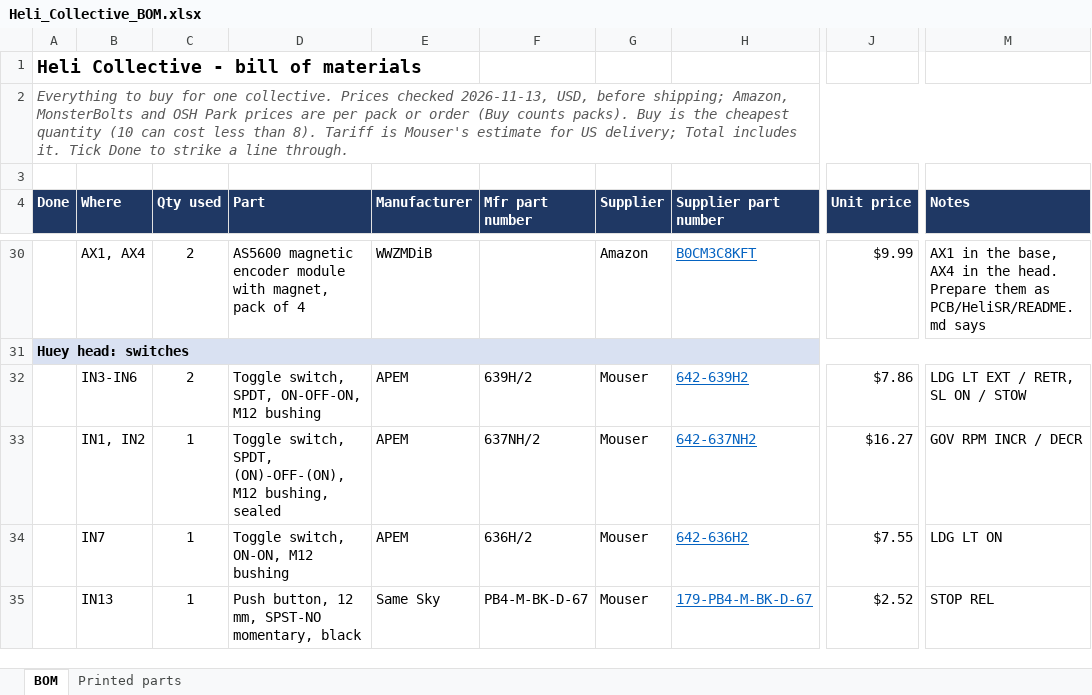
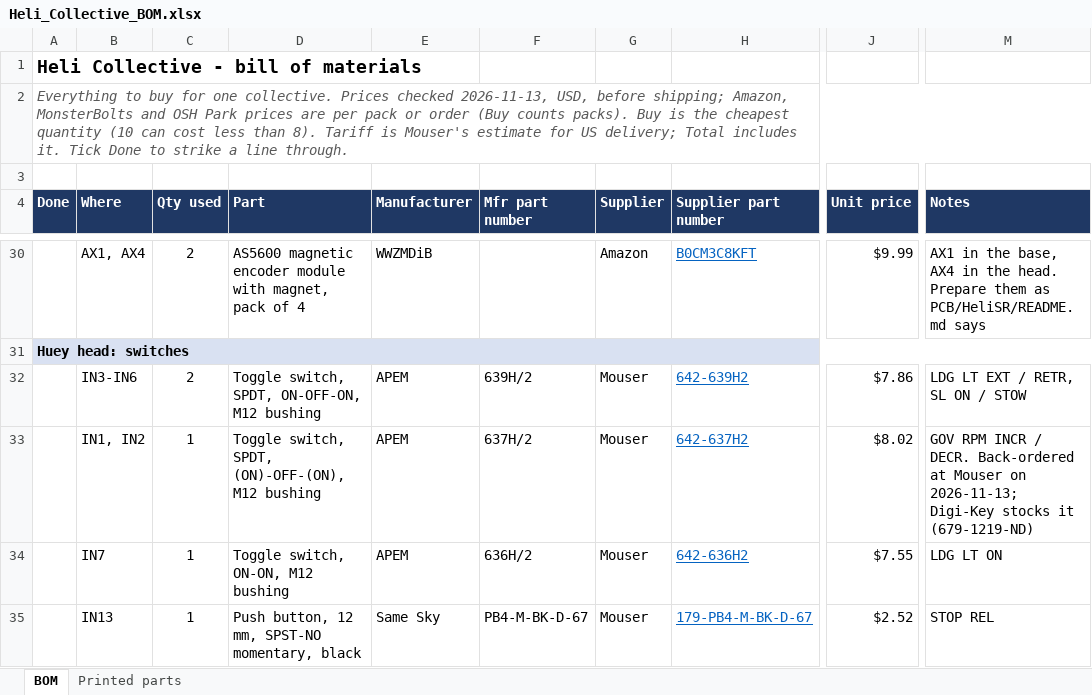
Before and after one commit to genbean/UH1-Collective, an Excel workbook: BOM/Heli_Collective_BOM.xlsx, sheet BOM, drawn as a sheet; only a part is shown, gaps mark what is left out; values as stored, in another font and other column widths than the file's, no borders; conditional formats not drawn; the diff names each change by its address in the sheet, - before the commit and + after, or states it on an @@ line.

```diff
--- a/BOM/Heli_Collective_BOM.xlsx (sheet BOM)
+++ b/BOM/Heli_Collective_BOM.xlsx (sheet BOM)
-D33 (Part): …(ON)-OFF-(ON), M12 bushing, sealed
+D33 (Part): …(ON)-OFF-(ON), M12 bushing
-F33 (Mfr part number): 637NH/2
+F33 (Mfr part number): 637H/2
-H33 (Supplier part number): 642-637NH2
+H33 (Supplier part number): 642-637H2
-J33 (Unit price): $16.27
+J33 (Unit price): $8.02
-M33 (Notes): …INCR / DECR
+M33 (Notes): …INCR / DECR. Back-ordered at Mouser on 2026-11-13; Digi-Key stocks it (679-1219-ND)
```
Also changed, not shown: 4 other files.
